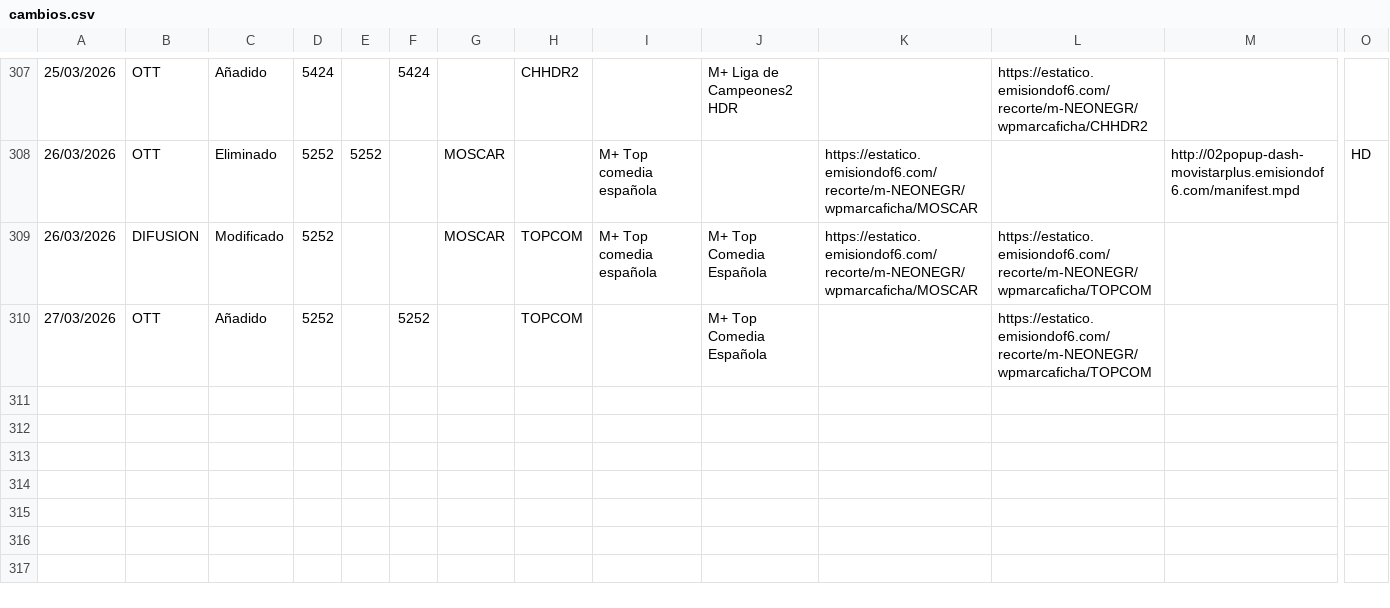
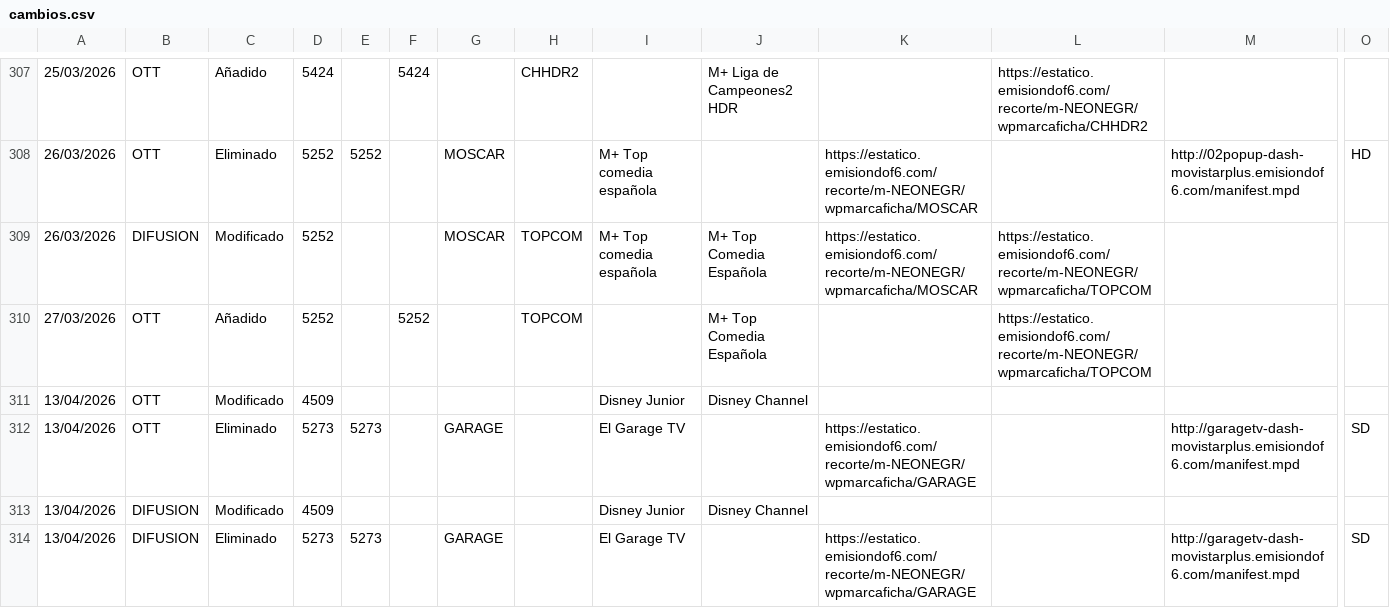
Before and after one commit to parotris3/Mfeed, a CSV file: cambios.csv, drawn as a sheet; only a part is shown, gaps mark what is left out; rows hold the shown columns only; the diff names each change by its address in the sheet, - before the commit and + after, or states it on an @@ line.

```diff
--- a/cambios.csv
+++ b/cambios.csv
+row 311: 13/04/2026 | OTT | Modificado | 4509 |  |  |  |  | Disney Junior | Disney Channel
+row 312: 13/04/2026 | OTT | Eliminado | 5273 | 5273 |  | GARAGE |  | El Garage TV |  | https://estatico.emisiondof6.com/recorte/m-NEONEGR/wpmarcaficha/GARAGE |  | http://garagetv-dash-movistarplus.emisiondof6.com/manifest.mpd | SD
+row 313: 13/04/2026 | DIFUSION | Modificado | 4509 |  |  |  |  | Disney Junior | Disney Channel
+row 314: 13/04/2026 | DIFUSION | Eliminado | 5273 | 5273 |  | GARAGE |  | El Garage TV |  | https://estatico.emisiondof6.com/recorte/m-NEONEGR/wpmarcaficha/GARAGE |  | http://garagetv-dash-movistarplus.emisiondof6.com/manifest.mpd | SD
```
Also changed, not shown: difusion.csv, ott.csv.
